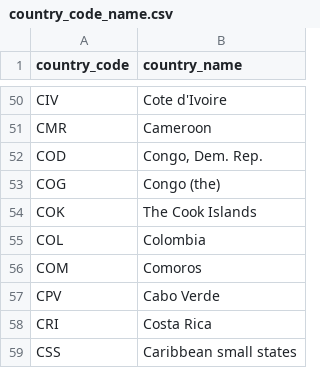
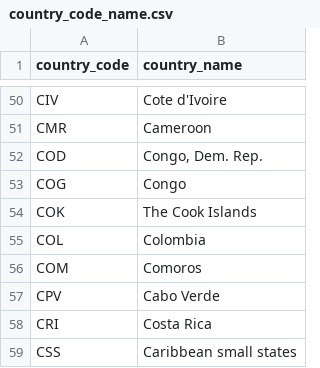
Before and after one commit to covid19-data/covid19-data, a CSV file: output/metadata/country/country_code_name.csv, drawn as a sheet; only a part is shown, gaps mark what is left out.

```diff
--- a/output/metadata/country/country_code_name.csv
+++ b/output/metadata/country/country_code_name.csv
@@ -52,3 +52,3 @@ CMR,Cameroon
 COD,"Congo, Dem. Rep."
-COG,Congo (the)
+COG,Congo
 COK,The Cook Islands
```
Also changed, not shown: curation_data/country/extra_country_name_code.csv, data_sources/our_world_in_data/owid_ts.csv, 4 other files.
